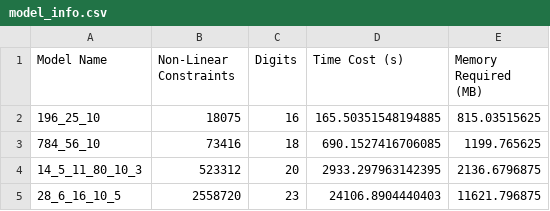
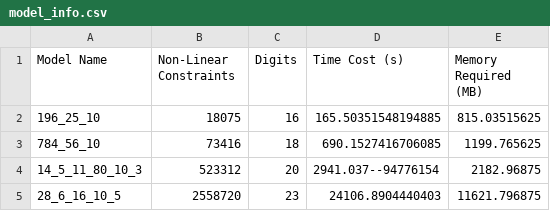
Before and after one commit to Guy1m0/ZKML-Benchmark, a CSV file: frameworks/socathie/model_info.csv, drawn as a sheet.

Commit message:
add debug mode & separate ceremony for each model & load local json as pred

```diff
--- a/frameworks/socathie/model_info.csv
+++ b/frameworks/socathie/model_info.csv
@@ -3,3 +3,3 @@ Model Name,Non-Linear Constraints,Digits,Time Cost (s),Memory Required (MB)
 784_56_10,73416,18,690.1527416706085,1199.765625
-14_5_11_80_10_3,523312,20,2933.297963142395,2136.6796875
+14_5_11_80_10_3,523312,20,2941.037--94776154,2182.96875
 28_6_16_10_5,2558720,23,24106.8904440403,11621.796875
```
Also changed, not shown: 2 other files.
